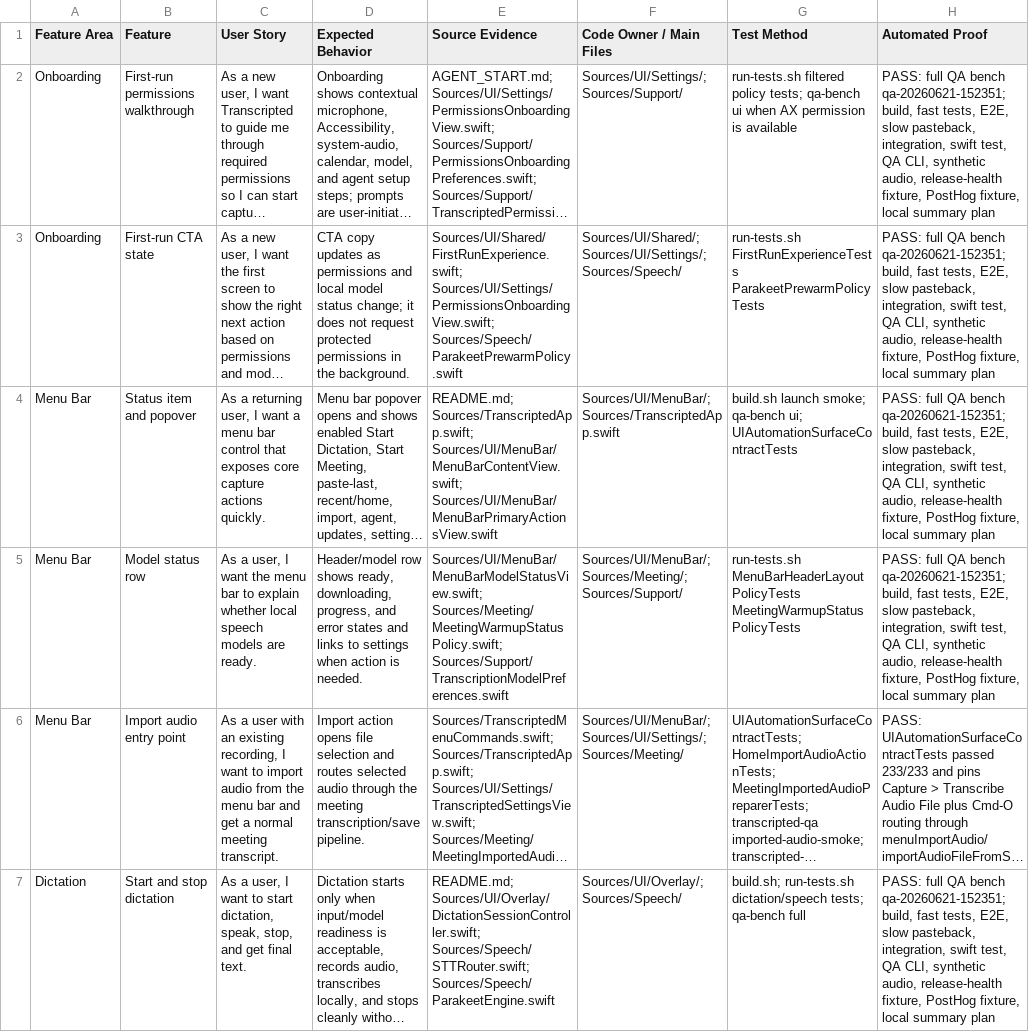
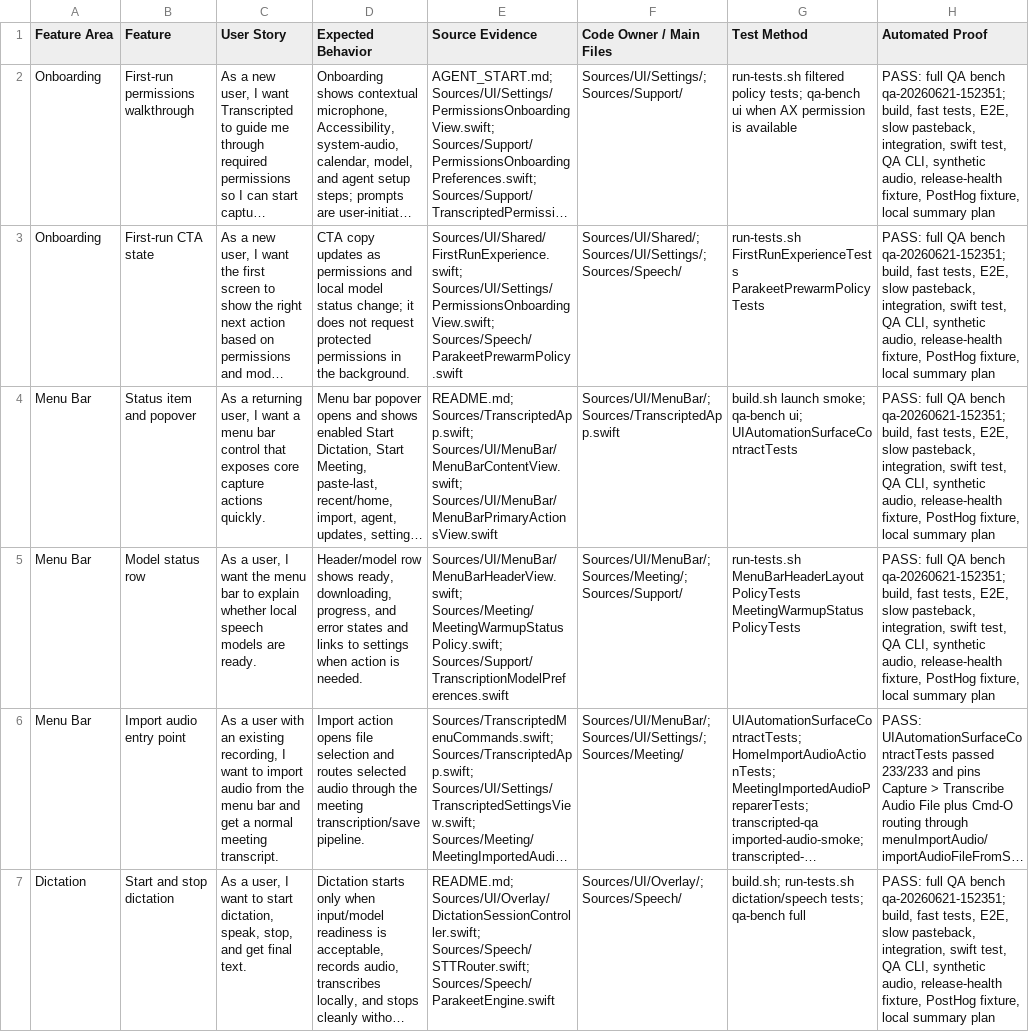
Before and after one commit to r3dbars/transcripted, a CSV file: docs/qa/transcripted-feature-user-story-matrix.csv, drawn as a sheet; only a part is shown; long unchanged cells end in …; the diff names each change by its address in the sheet, - before the commit and + after, or states it on an @@ line.

```diff
--- a/docs/qa/transcripted-feature-user-story-matrix.csv
+++ b/docs/qa/transcripted-feature-user-story-matrix.csv
-E5 (Source Evidence): Sources/UI/MenuBar/MenuBarModelStatusView.swift; Sources/Meeting/MeetingWarmupStatusPolicy.swift; Sources/Support/TranscriptionModelPreferences.swift
+E5 (Source Evidence): Sources/UI/MenuBar/MenuBarHeaderView.swift; Sources/Meeting/MeetingWarmupStatusPolicy.swift; Sources/Support/TranscriptionModelPreferences.swift
```
Also changed, not shown: 13 other files.
